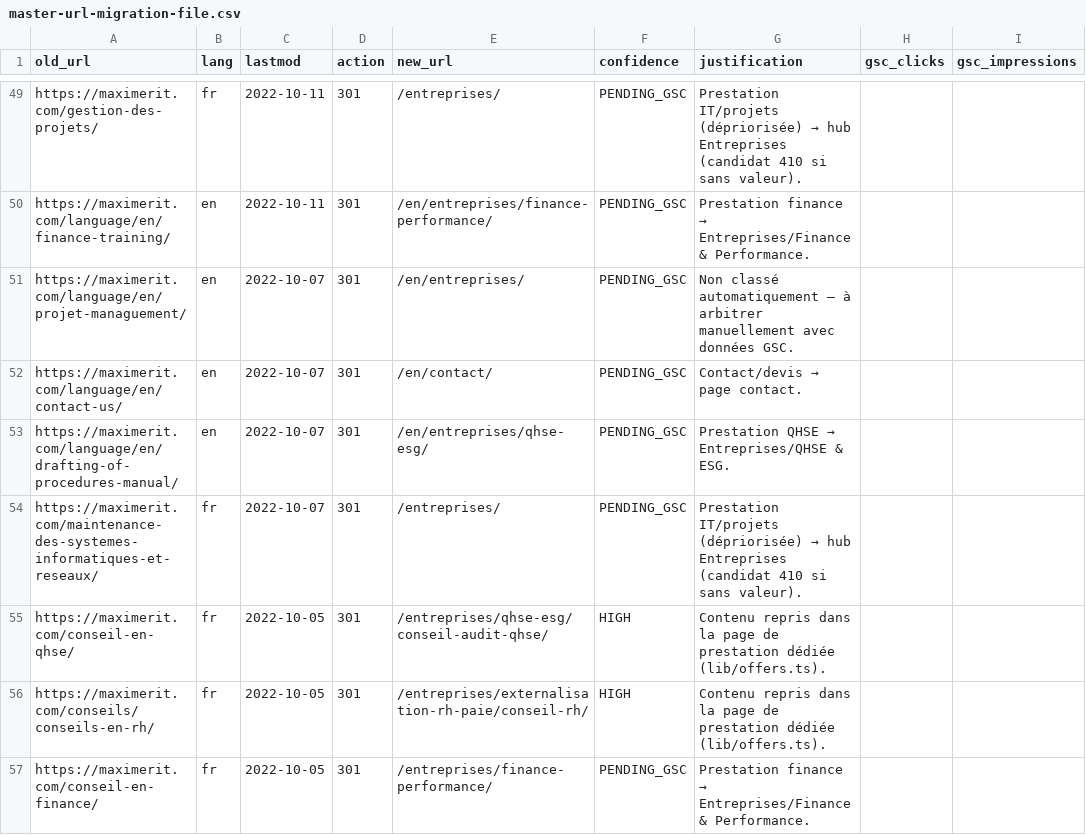
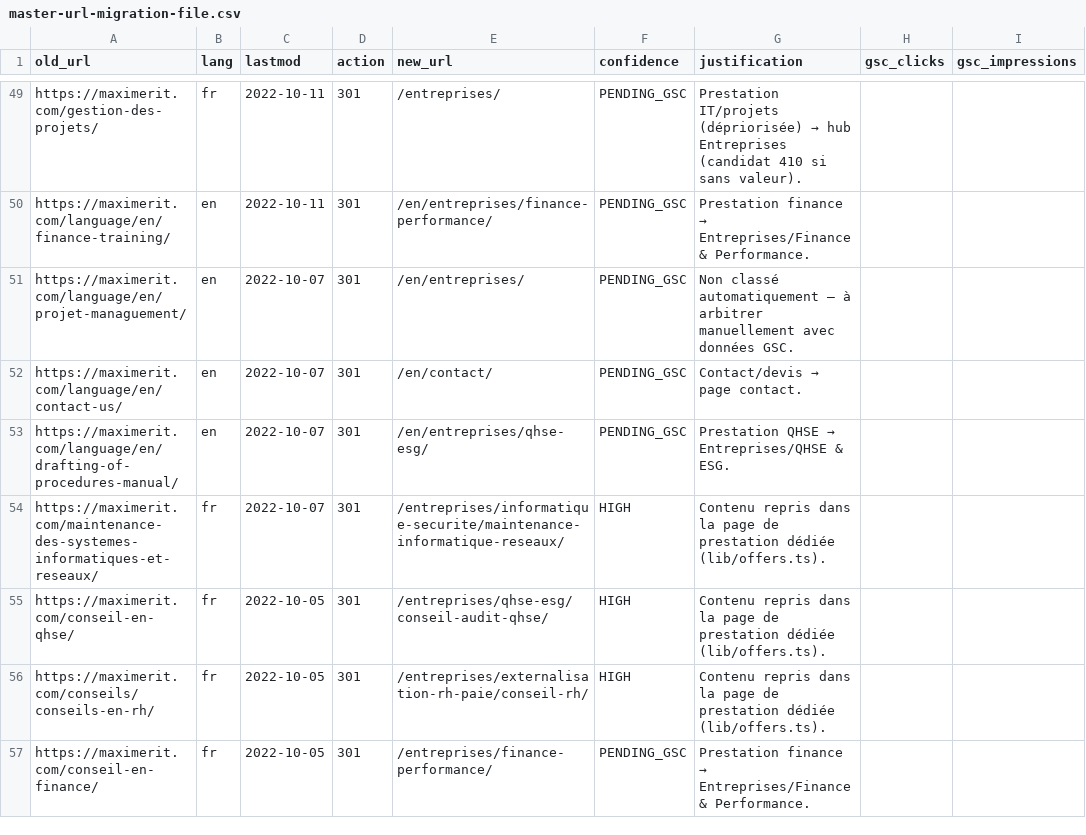
Before and after one commit to mamour-dx/maximerit-platform, a CSV file: specs/phase-0-seo-migration/audit/master-url-migration-file.csv, drawn as a sheet; only a part is shown, gaps mark what is left out; the diff covers the shown part only; the diff names each change by its address in the sheet, - before the commit and + after, or states it on an @@ line.

```diff
--- a/specs/phase-0-seo-migration/audit/master-url-migration-file.csv
+++ b/specs/phase-0-seo-migration/audit/master-url-migration-file.csv
-E54 (new_url): /entreprises/
+E54 (new_url): /entreprises/informatique-securite/maintenance-informatique-reseaux/
-F54 (confidence): PENDING_GSC
+F54 (confidence): HIGH
@@ G54 (justification): Prestation IT/projets (dépriorisée) → hub Entreprises (candidat 410 si sans valeur). → Contenu repris dans la page de prestation dédiée (lib/offers.ts). @@
```
Also changed, not shown: 12 edited cells elsewhere in this file, 9 other files.
